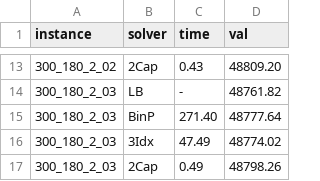
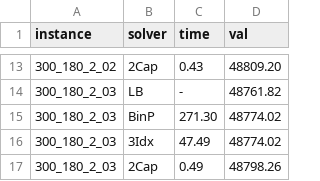
Before and after one commit to tbohne/bsc, a CSV file: StackingProblems/res/solutions/b=2_m/600s/solutions.csv, drawn as a sheet; only a part is shown, gaps mark what is left out.

Commit message:
updated solution with non-optimal termination

```diff
--- a/StackingProblems/res/solutions/b=2_m/600s/solutions.csv
+++ b/StackingProblems/res/solutions/b=2_m/600s/solutions.csv
@@ -14,3 +14,3 @@ instance,solver,time,val
 300_180_2_03,LB,-,48761.82
-300_180_2_03,BinP,271.40,48777.64
+300_180_2_03,BinP,271.30,48774.02
 300_180_2_03,3Idx,47.49,48774.02
```
Also changed, not shown: 1 other file.
